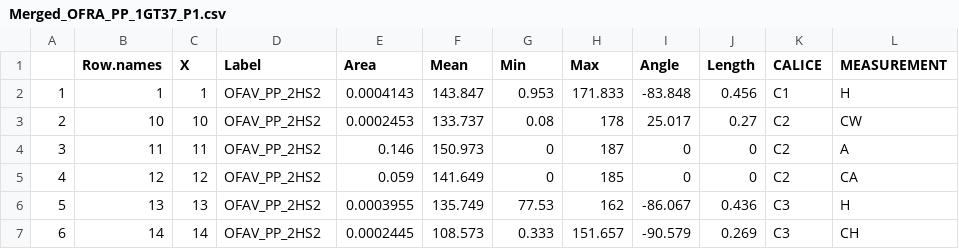
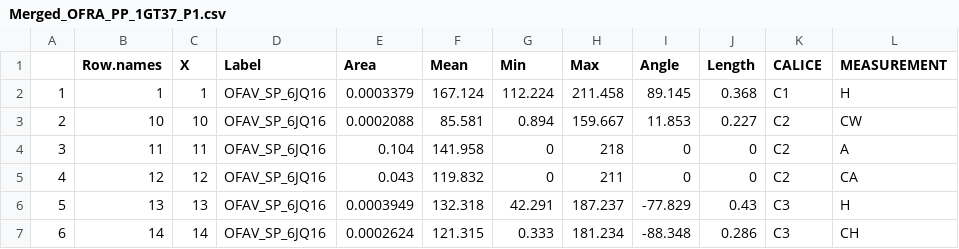
Before and after one commit to Hanaleievans/CF_2022, a CSV file: RawData/Merged_OFRA_PP_1GT37_P1.csv, drawn as a sheet; only a part is shown; the diff covers the shown part only.

```diff
--- a/RawData/Merged_OFRA_PP_1GT37_P1.csv
+++ b/RawData/Merged_OFRA_PP_1GT37_P1.csv
@@ -1,7 +1,7 @@
 "","Row.names","X","Label","Area","Mean","Min","Max","Angle","Length","CALICE","MEASUREMENT"
-"1","1",1,"OFAV_PP_2HS2",0.0004143,143.847,0.953,171.833,-83.848,0.456,"C1","H"
-"2","10",10,"OFAV_PP_2HS2",0.0002453,133.737,0.08,178,25.017,0.27,"C2","CW"
-"3","11",11,"OFAV_PP_2HS2",0.146,150.973,0,187,0,0,"C2","A"
-"4","12",12,"OFAV_PP_2HS2",0.059,141.649,0,185,0,0,"C2","CA"
-"5","13",13,"OFAV_PP_2HS2",0.0003955,135.749,77.53,162,-86.067,0.436,"C3","H"
-"6","14",14,"OFAV_PP_2HS2",0.0002445,108.573,0.333,151.657,-90.579,0.269,"C3","CH"
+"1","1",1,"OFAV_SP_6JQ16",0.0003379,167.124,112.224,211.458,89.145,0.368,"C1","H"
+"2","10",10,"OFAV_SP_6JQ16",0.0002088,85.581,0.894,159.667,11.853,0.227,"C2","CW"
+"3","11",11,"OFAV_SP_6JQ16",0.104,141.958,0,218,0,0,"C2","A"
+"4","12",12,"OFAV_SP_6JQ16",0.043,119.832,0,211,0,0,"C2","CA"
+"5","13",13,"OFAV_SP_6JQ16",0.0003949,132.318,42.291,187.237,-77.829,0.43,"C3","H"
+"6","14",14,"OFAV_SP_6JQ16",0.0002624,121.315,0.333,181.234,-88.348,0.286,"C3","CH"
```
Also changed, not shown: 144 edited cells elsewhere in this file, RawData/Merged_OFAV_SP_6JQ16.csv, 50 other files.
